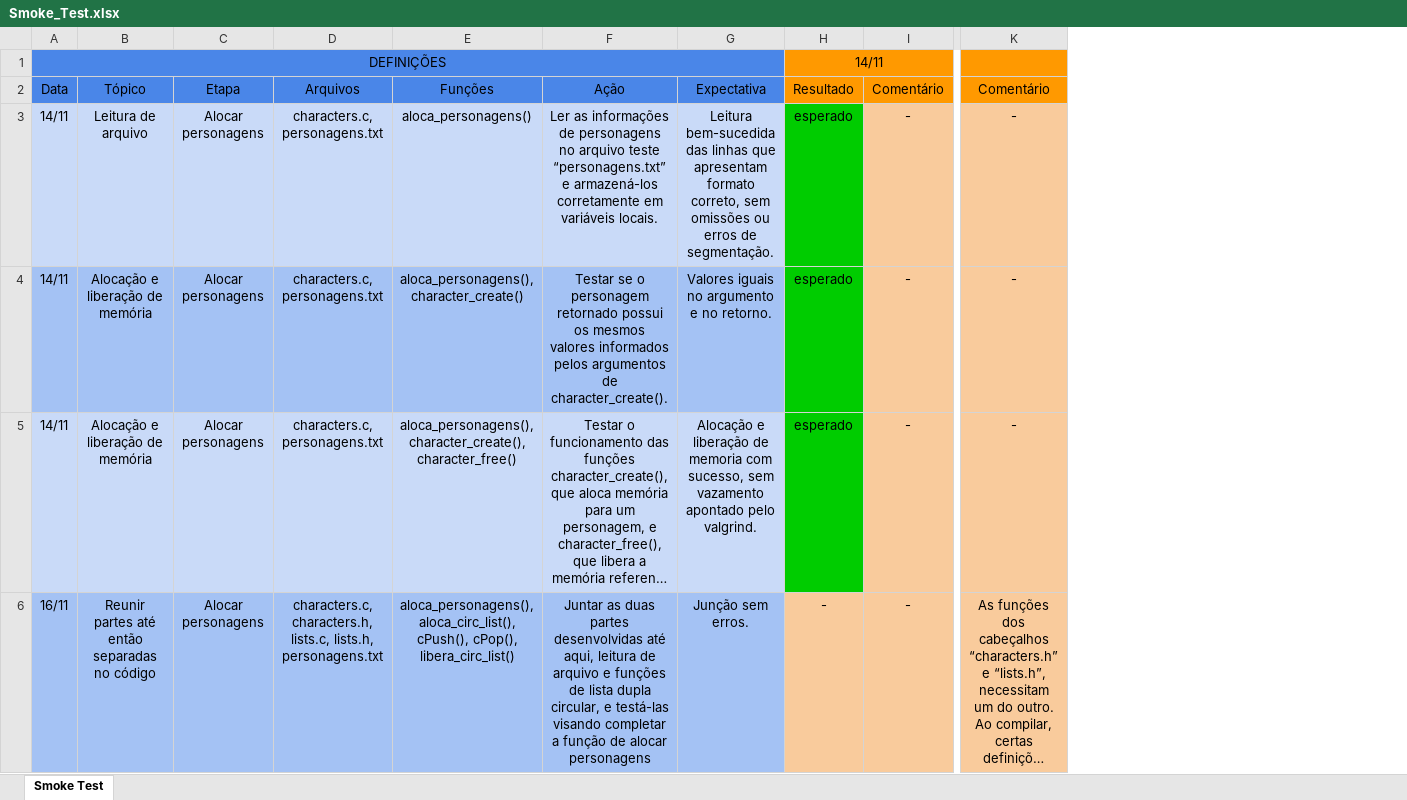
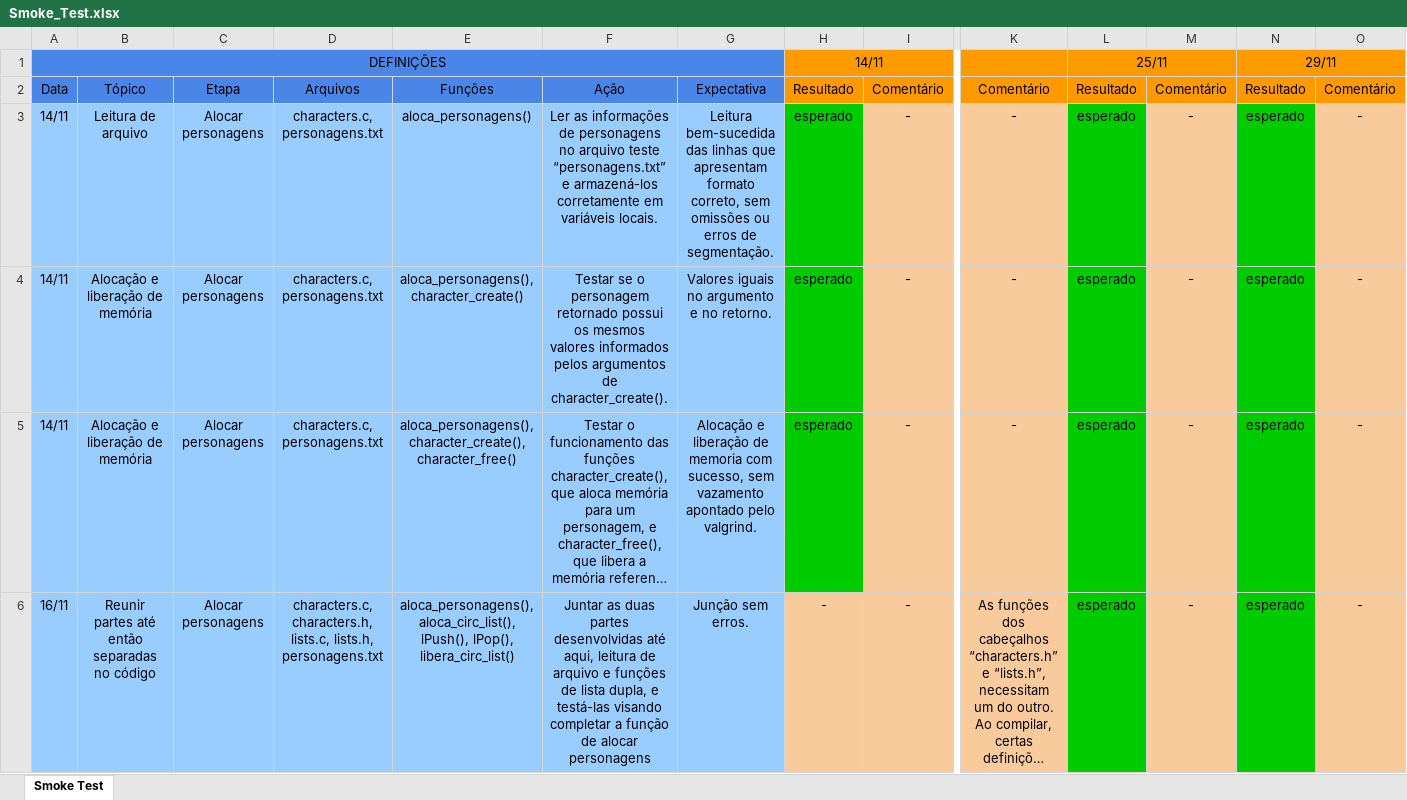
Before and after one commit to rafael-g-depaulo/GoT_ED, an Excel workbook: Smoke_Test.xlsx, sheet Smoke Test, drawn as a sheet; only a part is shown, gaps mark what is left out; long unchanged cells end in …; values as stored, in another font and other column widths than the file's, no borders; the diff covers the shown part only; the diff names each change by its address in the sheet, - before the commit and + after, or states it on an @@ line.

Commit message:
smoke test atualizado

```diff
--- a/Smoke_Test.xlsx (sheet Smoke Test)
+++ b/Smoke_Test.xlsx (sheet Smoke Test)
+column L, rows 1-6: 25/11 | Resultado | esperado | esperado | esperado | esperado
+column M, rows 2-6: Comentário | - | - | - | -
+column N, rows 1-6: 29/11 | Resultado | esperado | esperado | esperado | esperado
+column O, rows 2-6: Comentário | - | - | - | -
-A3:G3 fill: #C9DAF8
+A3:G3 fill: #99CCFF
-A5:G5 fill: #C9DAF8
+A5:G5 fill: #99CCFF
-E6: aloca_personagens(), aloca_circ_list(), cPush(), cPop(), libera_circ_list()
+E6: aloca_personagens(), aloca_circ_list(), lPush(), lPop(), libera_circ_list()
-F6: …de lista dupla circular, e testá-las…
+F6: …de lista dupla, e testá-las…
```
Also changed, not shown: 2 added rows, 1 removed row, 2 edited cells and cell formats elsewhere in this sheet.
